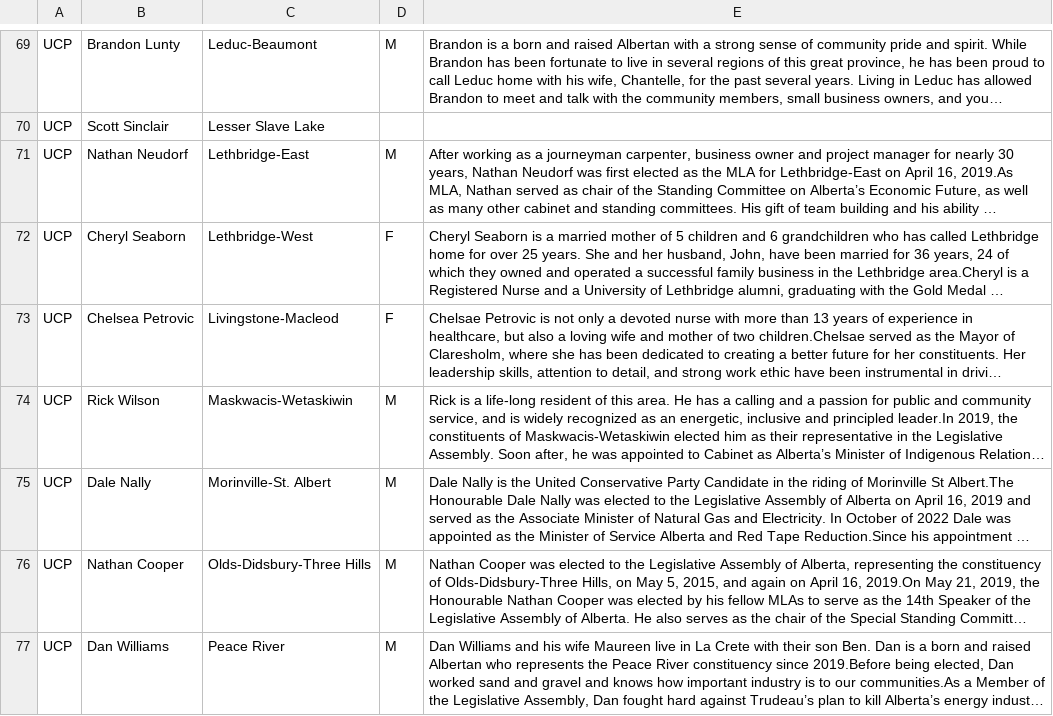
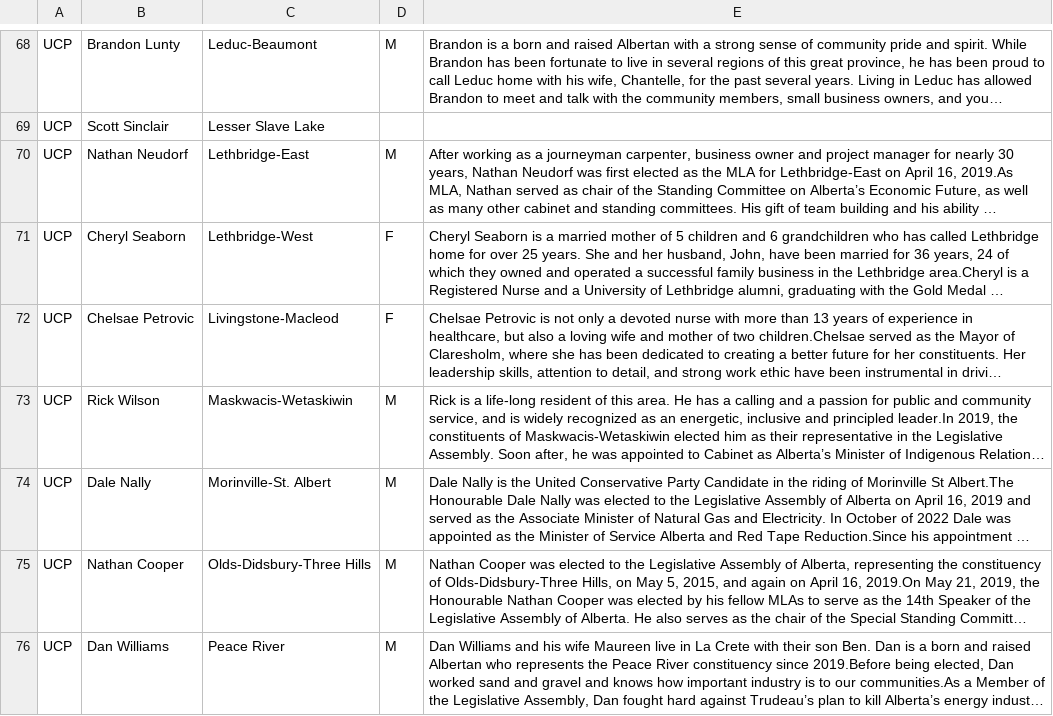
Before and after one commit to mcbeanit/Alberta, a CSV file: ucp_candidates_more.csv, drawn as a sheet; only a part is shown, gaps mark what is left out; long unchanged cells end in …; addresses are those after the commit; the diff covers the shown part only; the diff names each change by its address in the sheet, - before the commit and + after, or states it on an @@ line.

Commit message:
latest lists and code changes.

```diff
--- a/ucp_candidates_more.csv
+++ b/ucp_candidates_more.csv
-B72: Chelsea Petrovic
+B72: Chelsae Petrovic
```
Also changed, not shown: 1 removed row and 20 moved rows elsewhere in this file, ucp_candidates_social.csv, 1 other file.
